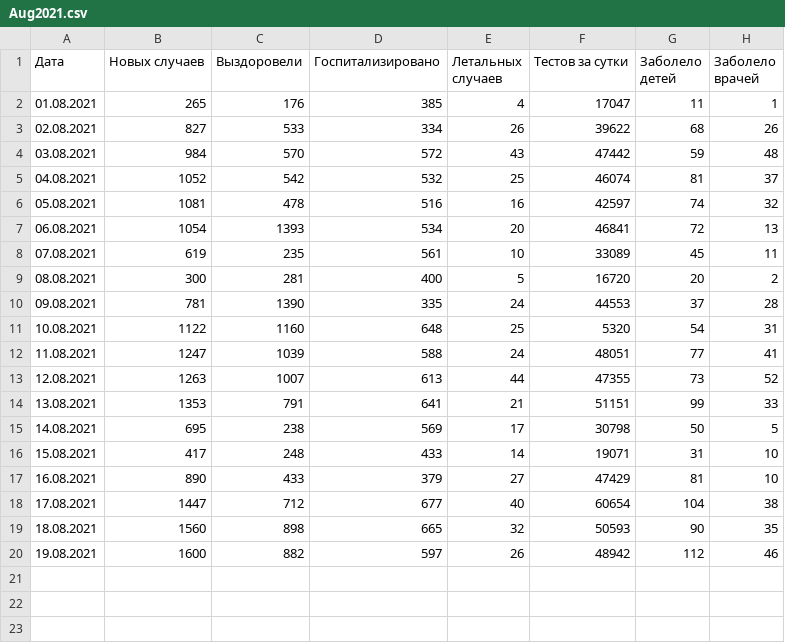
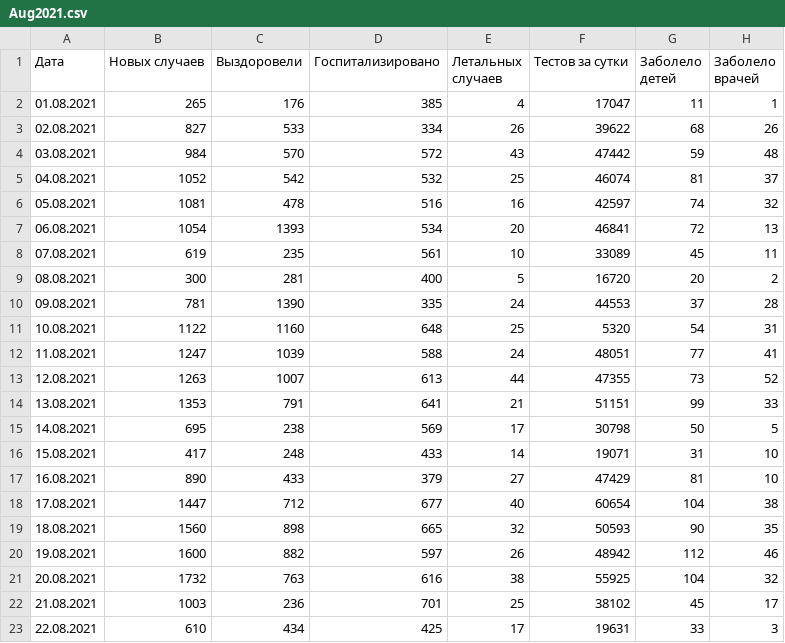
Before and after one commit to acentos/covid19_cases_ua, a CSV file: covid19/data/examples/Aug2021.csv, drawn as a sheet.

Commit message:
22 Aug

```diff
--- a/covid19/data/examples/Aug2021.csv
+++ b/covid19/data/examples/Aug2021.csv
@@ -20 +20,4 @@
 19.08.2021,1600,882,597,26,48942,112,46
+20.08.2021,1732,763,616,38,55925,104,32
+21.08.2021,1003,236,701,25,38102,45,17
+22.08.2021,610,434,425,17,19631,33,3
```
